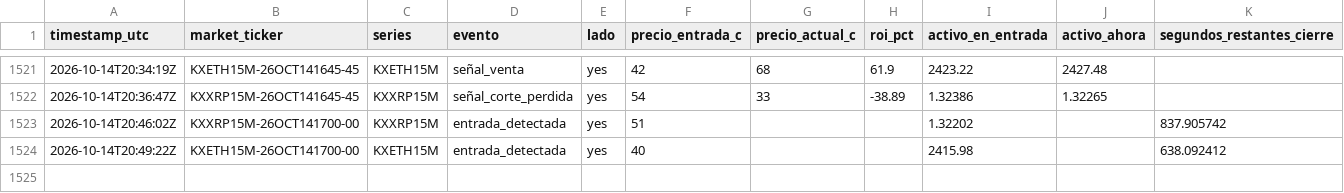
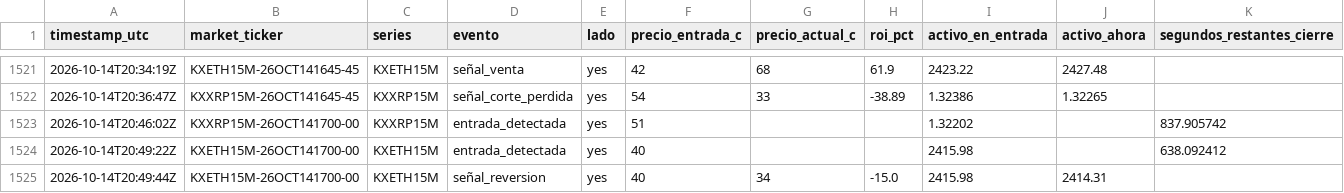
Before and after one commit to Daninaho2316/Kalshi-se-ales, a CSV file: logs/signals.csv, drawn as a sheet; only a part is shown, gaps mark what is left out; the diff names each change by its address in the sheet, - before the commit and + after, or states it on an @@ line.

```diff
--- a/logs/signals.csv
+++ b/logs/signals.csv
+row 1525: 2026-10-14T20:49:44Z | KXETH15M-26OCT141700-00 | KXETH15M | señal_reversion | yes | 40 | 34 | -15.0 | 2415.98 | 2414.31
```
Also changed, not shown: 1 other file.
